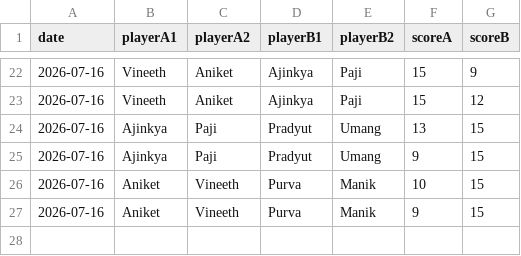
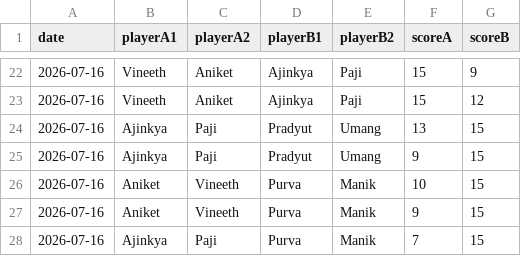
Before and after one commit to vineeth770/badminton-tracker, a CSV file: matches.csv, drawn as a sheet; only a part is shown, gaps mark what is left out; the diff names each change by its address in the sheet, - before the commit and + after, or states it on an @@ line.

Commit message:
Add match

```diff
--- a/matches.csv
+++ b/matches.csv
+row 28: 2026-07-16 | Ajinkya | Paji | Purva | Manik | 7 | 15
```
